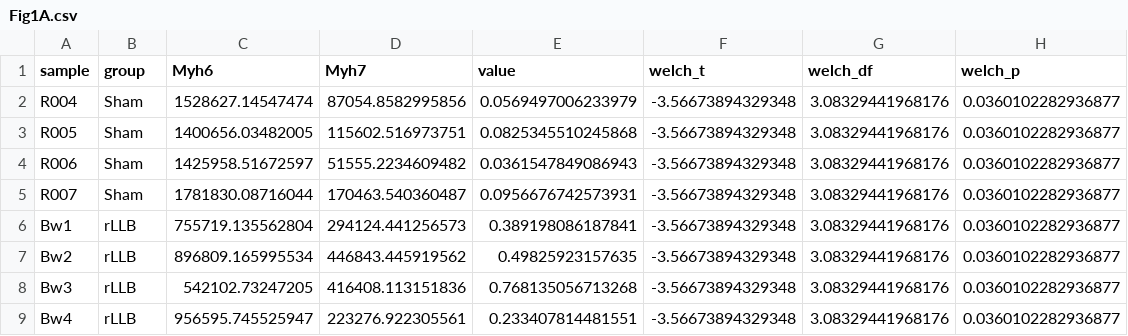
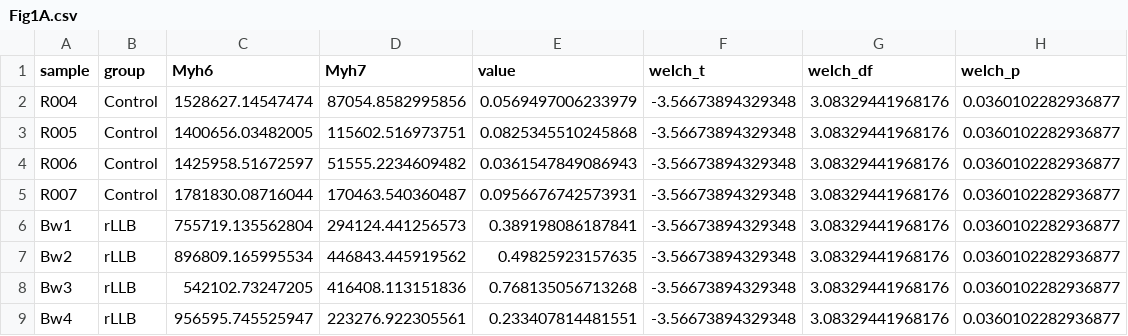
Before and after one commit to Grenderburg-ctrl/bw_paper, a CSV file: source_data/Fig1A.csv, drawn as a sheet.

```diff
--- a/source_data/Fig1A.csv
+++ b/source_data/Fig1A.csv
@@ -1,6 +1,6 @@
 "sample","group","Myh6","Myh7","value","welch_t","welch_df","welch_p"
-"R004","Sham",1528627.14547474,87054.8582995856,0.0569497006233979,-3.56673894329348,3.08329441968176,0.0360102282936877
-"R005","Sham",1400656.03482005,115602.516973751,0.0825345510245868,-3.56673894329348,3.08329441968176,0.0360102282936877
-"R006","Sham",1425958.51672597,51555.2234609482,0.0361547849086943,-3.56673894329348,3.08329441968176,0.0360102282936877
-"R007","Sham",1781830.08716044,170463.540360487,0.0956676742573931,-3.56673894329348,3.08329441968176,0.0360102282936877
+"R004","Control",1528627.14547474,87054.8582995856,0.0569497006233979,-3.56673894329348,3.08329441968176,0.0360102282936877
+"R005","Control",1400656.03482005,115602.516973751,0.0825345510245868,-3.56673894329348,3.08329441968176,0.0360102282936877
+"R006","Control",1425958.51672597,51555.2234609482,0.0361547849086943,-3.56673894329348,3.08329441968176,0.0360102282936877
+"R007","Control",1781830.08716044,170463.540360487,0.0956676742573931,-3.56673894329348,3.08329441968176,0.0360102282936877
 "Bw1","rLLB",755719.135562804,294124.441256573,0.389198086187841,-3.56673894329348,3.08329441968176,0.0360102282936877
```
Also changed, not shown: source_data/Fig3A.csv, source_data/Fig4D.csv, 25 other files.
